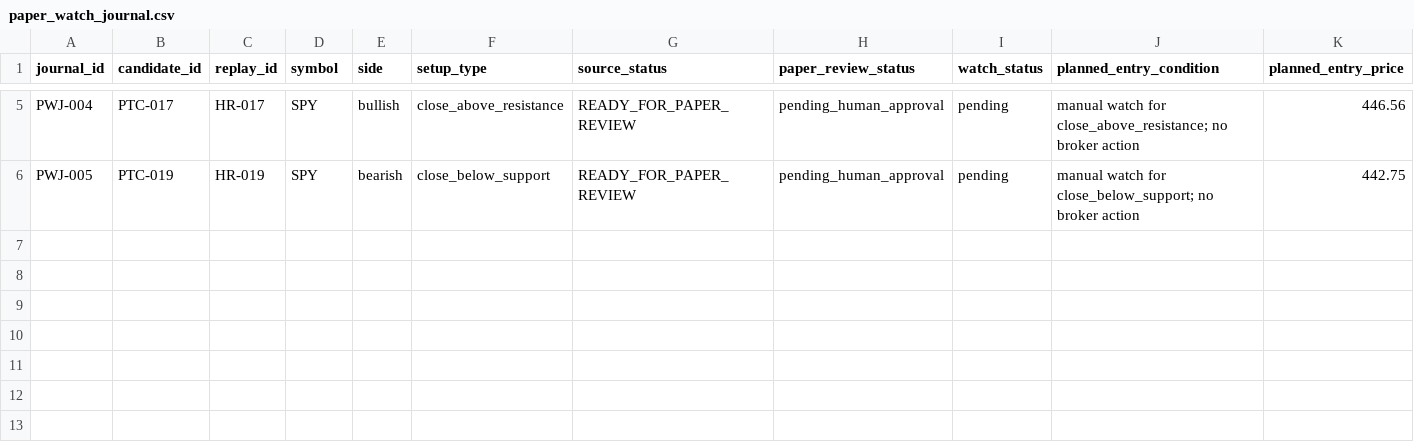
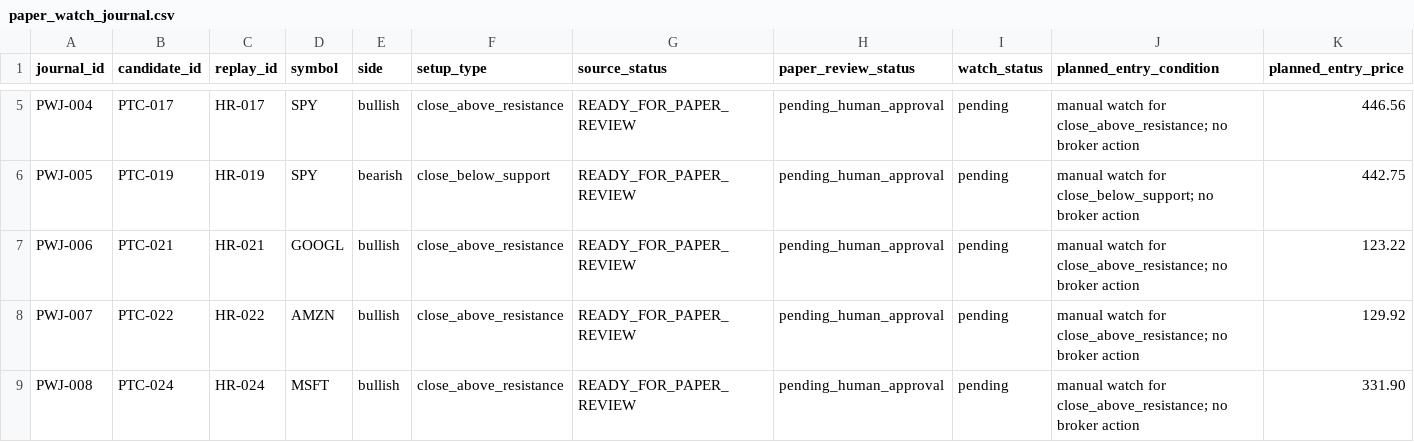
Before and after one commit to scottiepowell/openclaw-price-action-strategy-lab, a CSV file: runs/paper_journal/paper_watch_journal.csv, drawn as a sheet; only a part is shown, gaps mark what is left out; rows hold the shown columns only; the diff names each change by its address in the sheet, - before the commit and + after, or states it on an @@ line.

```diff
--- a/runs/paper_journal/paper_watch_journal.csv
+++ b/runs/paper_journal/paper_watch_journal.csv
+row 7: PWJ-006 | PTC-021 | HR-021 | GOOGL | bullish | close_above_resistance | READY_FOR_PAPER_REVIEW | pending_human_approval | pending | manual watch for close_above_resistance; no broker action | 123.22
+row 8: PWJ-007 | PTC-022 | HR-022 | AMZN | bullish | close_above_resistance | READY_FOR_PAPER_REVIEW | pending_human_approval | pending | manual watch for close_above_resistance; no broker action | 129.92
+row 9: PWJ-008 | PTC-024 | HR-024 | MSFT | bullish | close_above_resistance | READY_FOR_PAPER_REVIEW | pending_human_approval | pending | manual watch for close_above_resistance; no broker action | 331.90
```
Also changed, not shown: runs/paper_readiness/paper_readiness_matrix.csv, runs/paper_review/paper_review_queue.csv, 27 other files.
